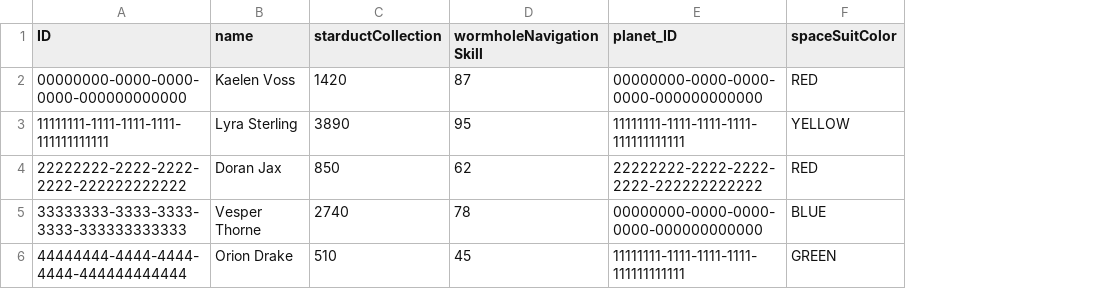
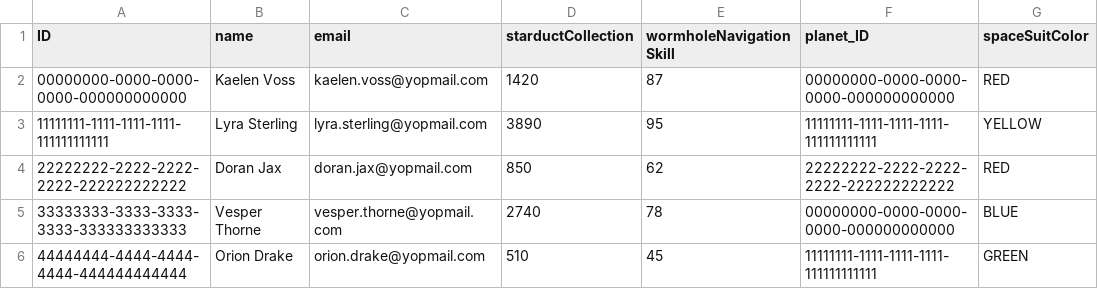
Before and after one commit to Superalex0102/galactic-spacefarer, a CSV file: db/data/galactic-SpaceFarer.csv, drawn as a sheet; only a part is shown; the diff names each change by its address in the sheet, - before the commit and + after, or states it on an @@ line.

Commit message:
feat: implement email functionality for SpaceFarer creation with event handling and configure embedded mail server

```diff
--- a/db/data/galactic-SpaceFarer.csv
+++ b/db/data/galactic-SpaceFarer.csv
+column C (email), rows 2-6: kaelen.voss@yopmail.com | lyra.sterling@yopmail.com | doran.jax@yopmail.com | vesper.thorne@yopmail.com | orion.drake@yopmail.com
```
Also changed, not shown: 5 other files.
